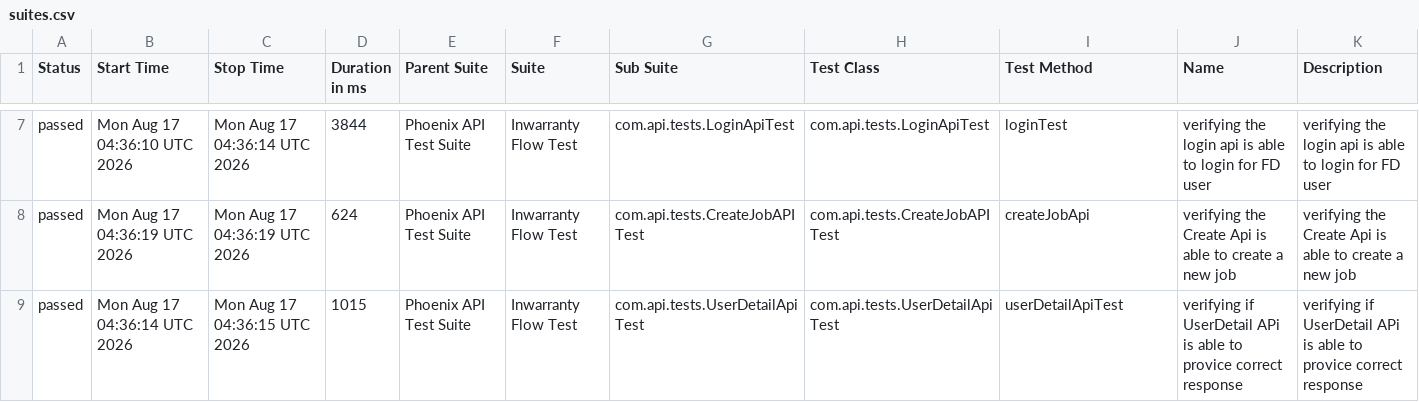
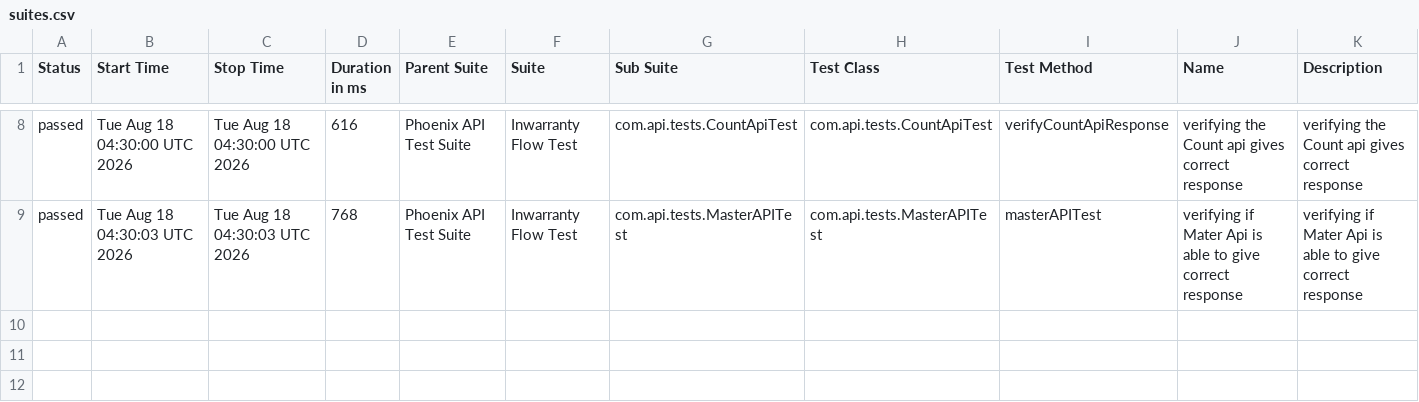
Before and after one commit to RanjaniManuel/PhoenixTestAutomationFramework, a CSV file: data/suites.csv, drawn as a sheet; only a part is shown, gaps mark what is left out; the diff covers the shown part only.

```diff
--- a/data/suites.csv
+++ b/data/suites.csv
@@ -7,3 +8,2 @@
-"passed","Mon Aug 17 04:36:10 UTC 2026","Mon Aug 17 04:36:14 UTC 2026","3844","Phoenix API Test Suite","Inwarranty Flow Test","com.api.tests.LoginApiTest","com.api.tests.LoginApiTest","loginTest","verifying the login api is able to login for FD user","verifying the login api is able to login for FD user"
-"passed","Mon Aug 17 04:36:19 UTC 2026","Mon Aug 17 04:36:19 UTC 2026","624","Phoenix API Test Suite","Inwarranty Flow Test","com.api.tests.CreateJobAPITest","com.api.tests.CreateJobAPITest","createJobApi","verifying the Create Api is able to create a new job","verifying the Create Api is able to create a new job"
-"passed","Mon Aug 17 04:36:14 UTC 2026","Mon Aug 17 04:36:15 UTC 2026","1015","Phoenix API Test Suite","Inwarranty Flow Test","com.api.tests.UserDetailApiTest","com.api.tests.UserDetailApiTest","userDetailApiTest","verifying if UserDetail APi is able to provice correct response","verifying if UserDetail APi is able to provice correct response"
+"passed","Tue Aug 18 04:30:00 UTC 2026","Tue Aug 18 04:30:00 UTC 2026","616","Phoenix API Test Suite","Inwarranty Flow Test","com.api.tests.CountApiTest","com.api.tests.CountApiTest","verifyCountApiResponse","verifying the Count api gives correct response","verifying the Count api gives correct response"
+"passed","Tue Aug 18 04:30:03 UTC 2026","Tue Aug 18 04:30:03 UTC 2026","768","Phoenix API Test Suite","Inwarranty Flow Test","com.api.tests.MasterAPITest","com.api.tests.MasterAPITest","masterAPITest","verifying if Mater Api is able to give correct response","verifying if Mater Api is able to give correct response"
```
Also changed, not shown: 1 added row and 30 edited cells elsewhere in this file, data/behaviors.csv, 51 other files.
